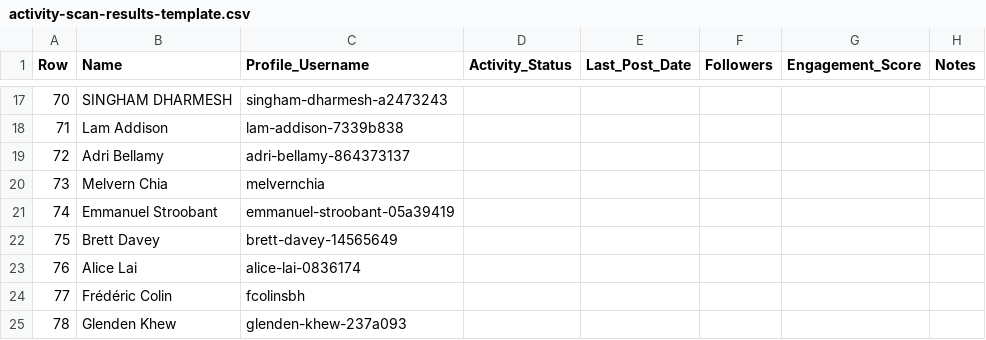
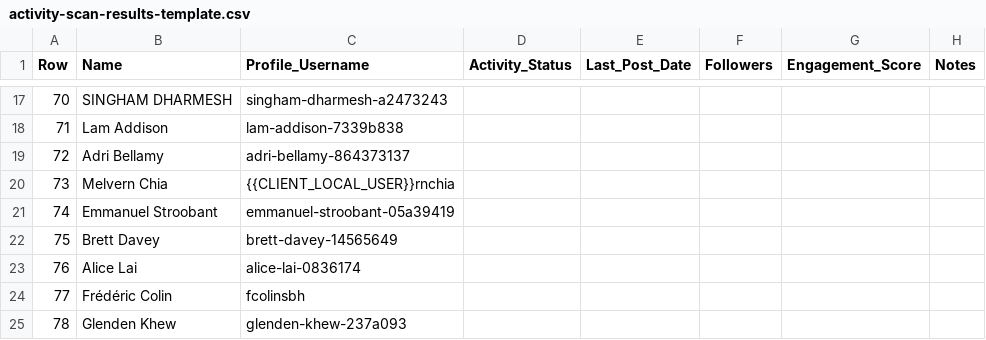
Before and after one commit to nexiusdev/linkedin-skills-suite, a CSV file: shared/logs/activity-scan-results-template.csv, drawn as a sheet; only a part is shown, gaps mark what is left out.

Commit message:
Add onboarding-driven client anonymization and renderer

```diff
--- a/shared/logs/activity-scan-results-template.csv
+++ b/shared/logs/activity-scan-results-template.csv
@@ -19,3 +19,3 @@ Row,Name,Profile_Username,Activity_Status,Last_Post_Date,Followers,Engagement_Sc
 72,Adri Bellamy,adri-bellamy-864373137,,,,,
-73,Melvern Chia,melvernchia,,,,,
+73,Melvern Chia,{{CLIENT_LOCAL_USER}}rnchia,,,,,
 74,Emmanuel Stroobant,emmanuel-stroobant-05a39419,,,,,
```
Also changed, not shown: 48 other files.
